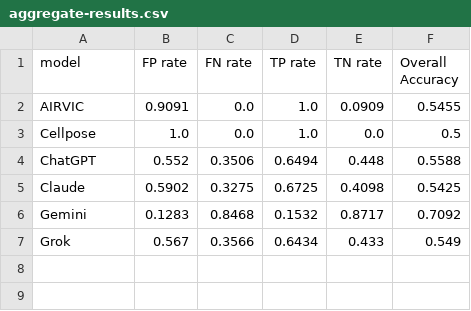
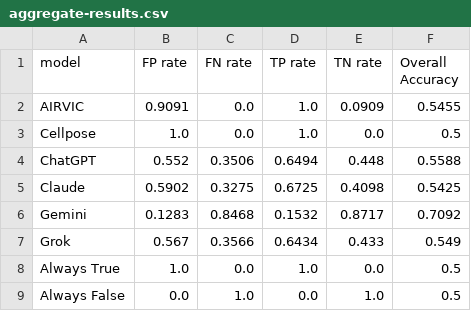
Before and after one commit to albert-mathews/VeroCellCultureImageProcessing, a CSV file: compare-results/aggregate-results.csv, drawn as a sheet.

Commit message:
add the always_false/postive models. accuracy computed wrong

```diff
--- a/compare-results/aggregate-results.csv
+++ b/compare-results/aggregate-results.csv
@@ -7 +7,3 @@ Gemini,0.1283,0.8468,0.1532,0.8717,0.7092
 Grok,0.567,0.3566,0.6434,0.433,0.549
+Always True,1.0,0.0,1.0,0.0,0.5
+Always False,0.0,1.0,0.0,1.0,0.5
```
Also changed, not shown: 1 other file.
